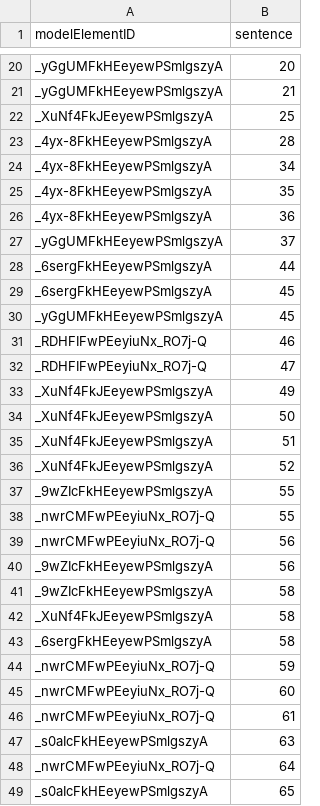
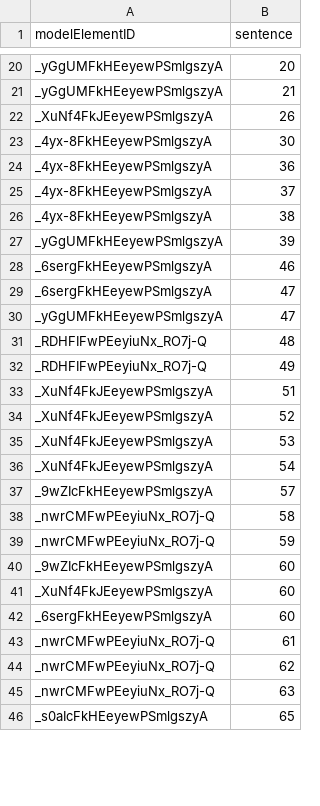
Before and after one commit to ardoco/benchmark, a CSV file: bigbluebutton/goldstandards/goldstandard_sad_2021-sam_2021.csv, drawn as a sheet; only a part is shown, gaps mark what is left out; the diff covers the shown part only.

```diff
--- a/bigbluebutton/goldstandards/goldstandard_sad_2021-sam_2021.csv
+++ b/bigbluebutton/goldstandards/goldstandard_sad_2021-sam_2021.csv
@@ -21,29 +21,26 @@ _yGgUMFkHEeyewPSmlgszyA,20
 _yGgUMFkHEeyewPSmlgszyA,21
-_XuNf4FkJEeyewPSmlgszyA,25
-_4yx-8FkHEeyewPSmlgszyA,28
-_4yx-8FkHEeyewPSmlgszyA,34
-_4yx-8FkHEeyewPSmlgszyA,35
+_XuNf4FkJEeyewPSmlgszyA,26
+_4yx-8FkHEeyewPSmlgszyA,30
 _4yx-8FkHEeyewPSmlgszyA,36
-_yGgUMFkHEeyewPSmlgszyA,37
-_6sergFkHEeyewPSmlgszyA,44
-_6sergFkHEeyewPSmlgszyA,45
-_yGgUMFkHEeyewPSmlgszyA,45
-_RDHFIFwPEeyiuNx_RO7j-Q,46
-_RDHFIFwPEeyiuNx_RO7j-Q,47
-_XuNf4FkJEeyewPSmlgszyA,49
-_XuNf4FkJEeyewPSmlgszyA,50
+_4yx-8FkHEeyewPSmlgszyA,37
+_4yx-8FkHEeyewPSmlgszyA,38
+_yGgUMFkHEeyewPSmlgszyA,39
+_6sergFkHEeyewPSmlgszyA,46
+_6sergFkHEeyewPSmlgszyA,47
+_yGgUMFkHEeyewPSmlgszyA,47
+_RDHFIFwPEeyiuNx_RO7j-Q,48
+_RDHFIFwPEeyiuNx_RO7j-Q,49
 _XuNf4FkJEeyewPSmlgszyA,51
 _XuNf4FkJEeyewPSmlgszyA,52
-_9wZIcFkHEeyewPSmlgszyA,55
-_nwrCMFwPEeyiuNx_RO7j-Q,55
-_nwrCMFwPEeyiuNx_RO7j-Q,56
-_9wZIcFkHEeyewPSmlgszyA,56
-_9wZIcFkHEeyewPSmlgszyA,58
-_XuNf4FkJEeyewPSmlgszyA,58
-_6sergFkHEeyewPSmlgszyA,58
+_XuNf4FkJEeyewPSmlgszyA,53
+_XuNf4FkJEeyewPSmlgszyA,54
+_9wZIcFkHEeyewPSmlgszyA,57
+_nwrCMFwPEeyiuNx_RO7j-Q,58
 _nwrCMFwPEeyiuNx_RO7j-Q,59
-_nwrCMFwPEeyiuNx_RO7j-Q,60
+_9wZIcFkHEeyewPSmlgszyA,60
+_XuNf4FkJEeyewPSmlgszyA,60
+_6sergFkHEeyewPSmlgszyA,60
 _nwrCMFwPEeyiuNx_RO7j-Q,61
-_s0aIcFkHEeyewPSmlgszyA,63
-_nwrCMFwPEeyiuNx_RO7j-Q,64
+_nwrCMFwPEeyiuNx_RO7j-Q,62
+_nwrCMFwPEeyiuNx_RO7j-Q,63
 _s0aIcFkHEeyewPSmlgszyA,65
```
Also changed, not shown: 3 added rows, 1 removed row and 13 edited cells elsewhere in this file, bigbluebutton/goldstandards/goldstandard_sad_2021-code_2023.csv.
